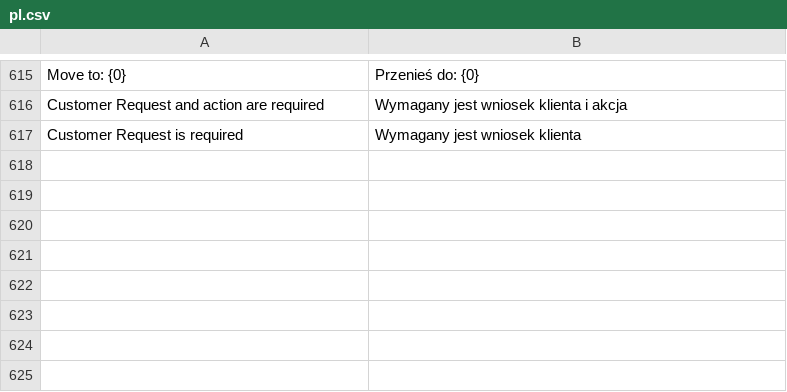
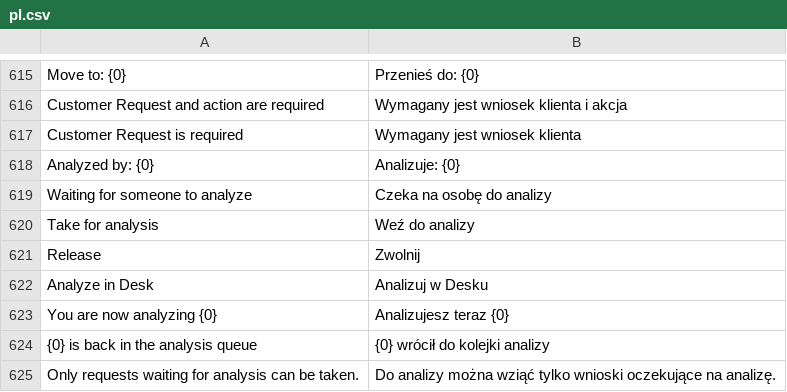
Before and after one commit to ERPnextPL/erpnext_project_hub, a CSV file: erpnext_projekt_hub/translations/pl.csv, drawn as a sheet; only a part is shown, gaps mark what is left out.

```diff
--- a/erpnext_projekt_hub/translations/pl.csv
+++ b/erpnext_projekt_hub/translations/pl.csv
@@ -617 +617,9 @@
 "Customer Request is required","Wymagany jest wniosek klienta"
+"Analyzed by: {0}","Analizuje: {0}"
+"Waiting for someone to analyze","Czeka na osobę do analizy"
+"Take for analysis","Weź do analizy"
+"Release","Zwolnij"
+"Analyze in Desk","Analizuj w Desku"
+"You are now analyzing {0}","Analizujesz teraz {0}"
+"{0} is back in the analysis queue","{0} wrócił do kolejki analizy"
+"Only requests waiting for analysis can be taken.","Do analizy można wziąć tylko wnioski oczekujące na analizę."
```
Also changed, not shown: 3 other files.
